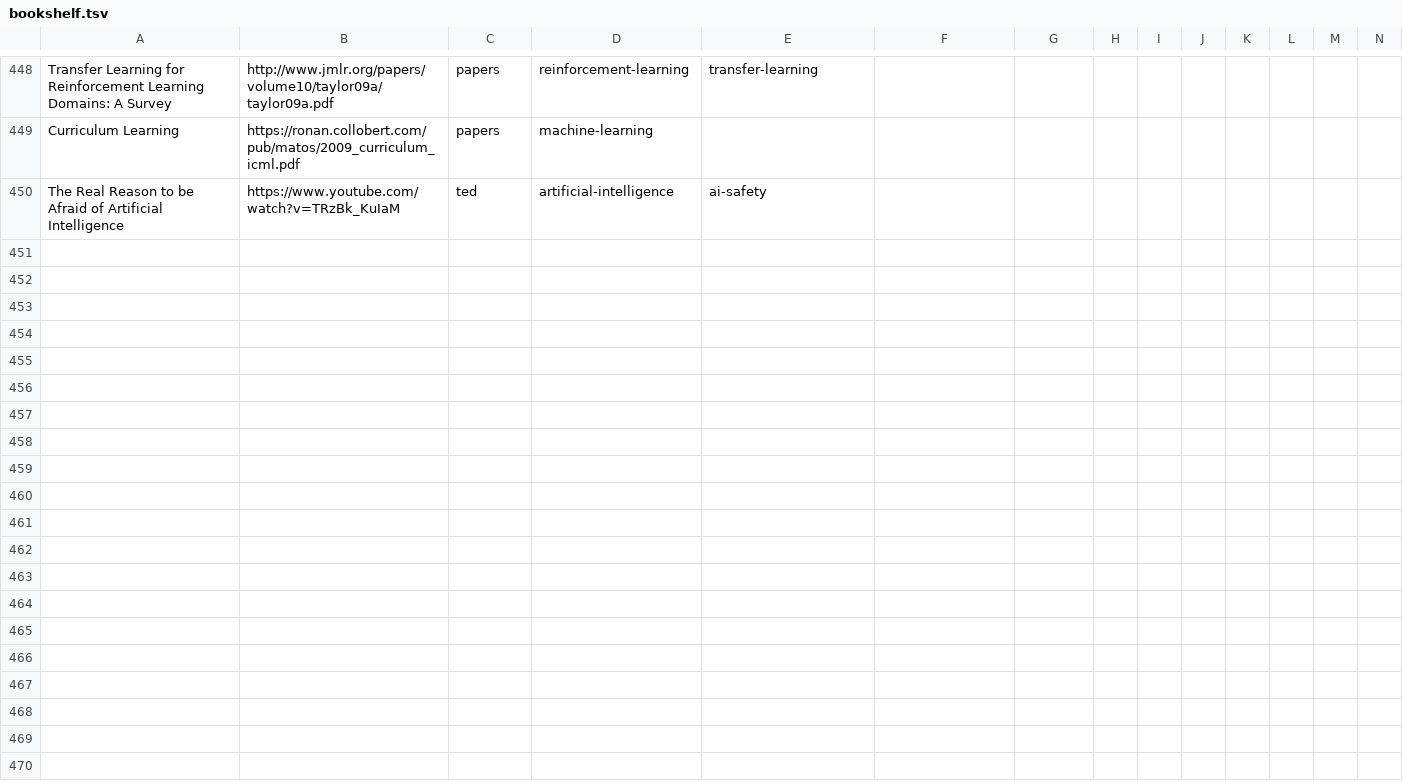
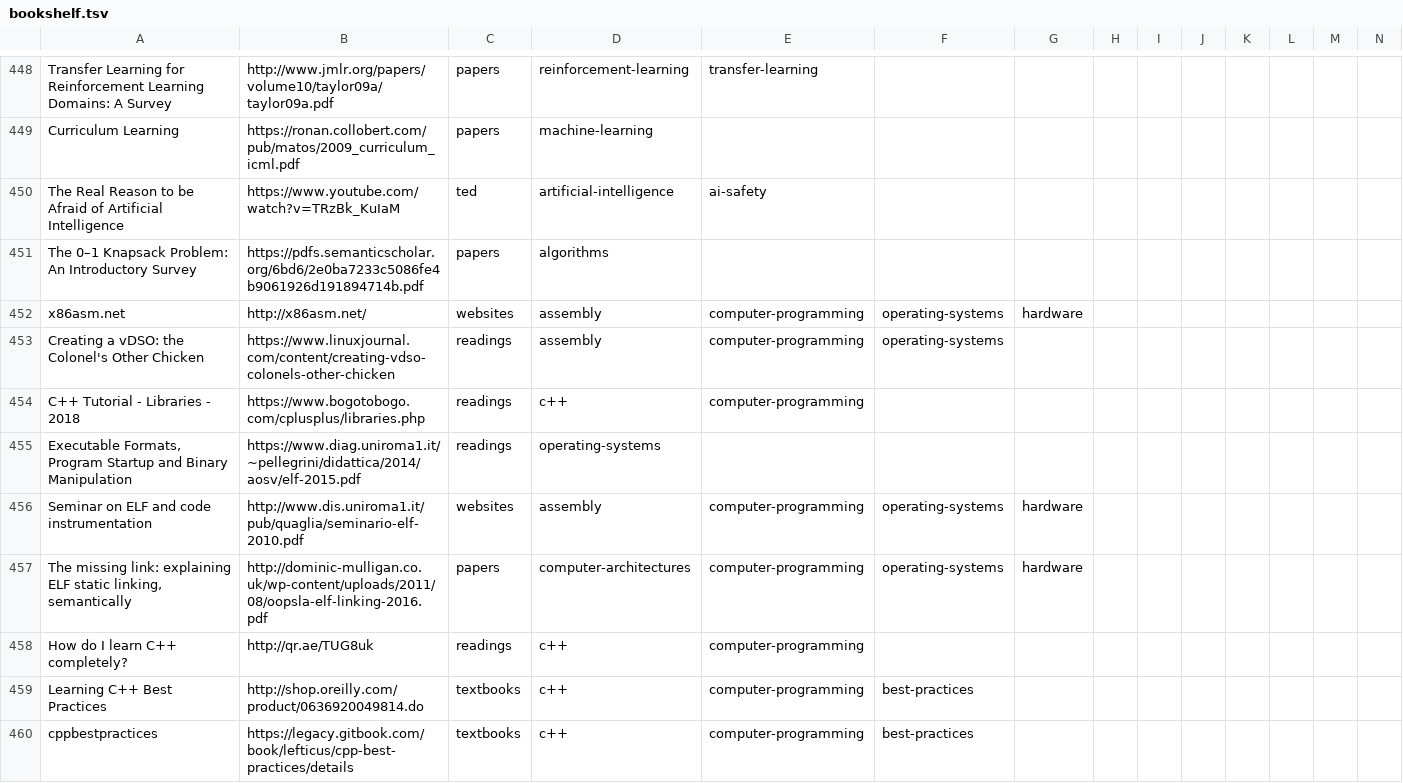
Before and after one commit to marcofavorito/my-bookshelf, a TSV file: bookshelf.tsv, drawn as a sheet; only a part is shown, gaps mark what is left out; rows hold the shown columns only; the diff names each change by its address in the sheet, - before the commit and + after, or states it on an @@ line.

Commit message:
Add low-level topics stuff: x86, ELF, and code instrumentation, c++

```diff
--- a/bookshelf.tsv
+++ b/bookshelf.tsv
+row 451: The 0–1 Knapsack Problem: An Introductory Survey | https://pdfs.semanticscholar.org/6bd6/2e0ba7233c5086fe4b9061926d191894714b.pdf | papers | algorithms
+row 452: x86asm.net | http://x86asm.net/ | websites | assembly | computer-programming | operating-systems | hardware
+row 453: Creating a vDSO: the Colonel's Other Chicken | https://www.linuxjournal.com/content/creating-vdso-colonels-other-chicken | readings | assembly | computer-programming | operating-systems
+row 454: C++ Tutorial - Libraries - 2018 | https://www.bogotobogo.com/cplusplus/libraries.php | readings | c++ | computer-programming
+row 455: Executable Formats, Program Startup and Binary Manipulation | https://www.diag.uniroma1.it/~pellegrini/didattica/2014/aosv/elf-2015.pdf | readings | operating-systems
+row 456: Seminar on ELF and code instrumentation | http://www.dis.uniroma1.it/pub/quaglia/seminario-elf-2010.pdf | websites | assembly | computer-programming | operating-systems | hardware
+row 457: The missing link: explaining ELF static linking, semantically | http://dominic-mulligan.co.uk/wp-content/uploads/2011/08/oopsla-elf-linking-2016.pdf | papers | computer-architectures | computer-programming | operating-systems | hardware
+row 458: How do I learn C++ completely? | http://qr.ae/TUG8uk | readings | c++ | computer-programming
+row 459: Learning C++ Best Practices | http://shop.oreilly.com/product/0636920049814.do | textbooks | c++ | computer-programming | best-practices
+row 460: cppbestpractices | https://legacy.gitbook.com/book/lefticus/cpp-best-practices/details | textbooks | c++ | computer-programming | best-practices
```
